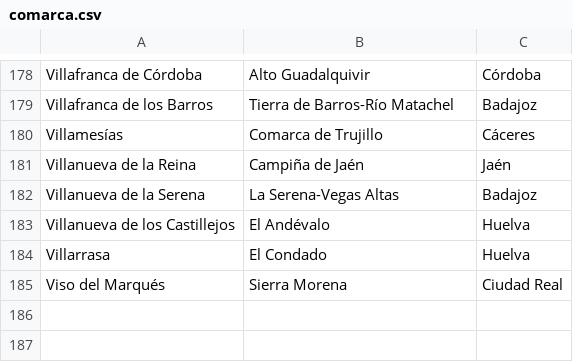
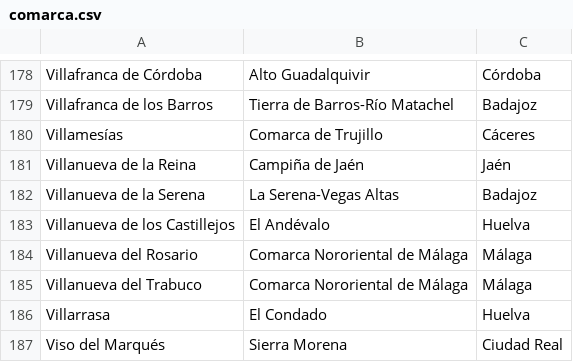
Before and after one commit to migueldgoncalves/Viajar, a CSV file: src/viajar/base_dados/comarca.csv, drawn as a sheet; only a part is shown, gaps mark what is left out; the diff names each change by its address in the sheet, - before the commit and + after, or states it on an @@ line.

```diff
--- a/src/viajar/base_dados/comarca.csv
+++ b/src/viajar/base_dados/comarca.csv
+row 184: Villanueva del Rosario | Comarca Nororiental de Málaga | Málaga
+row 185: Villanueva del Trabuco | Comarca Nororiental de Málaga | Málaga
```
Also changed, not shown: src/viajar/base_dados/destino.csv, src/viajar/base_dados/ligacao.csv, 5 other files.
